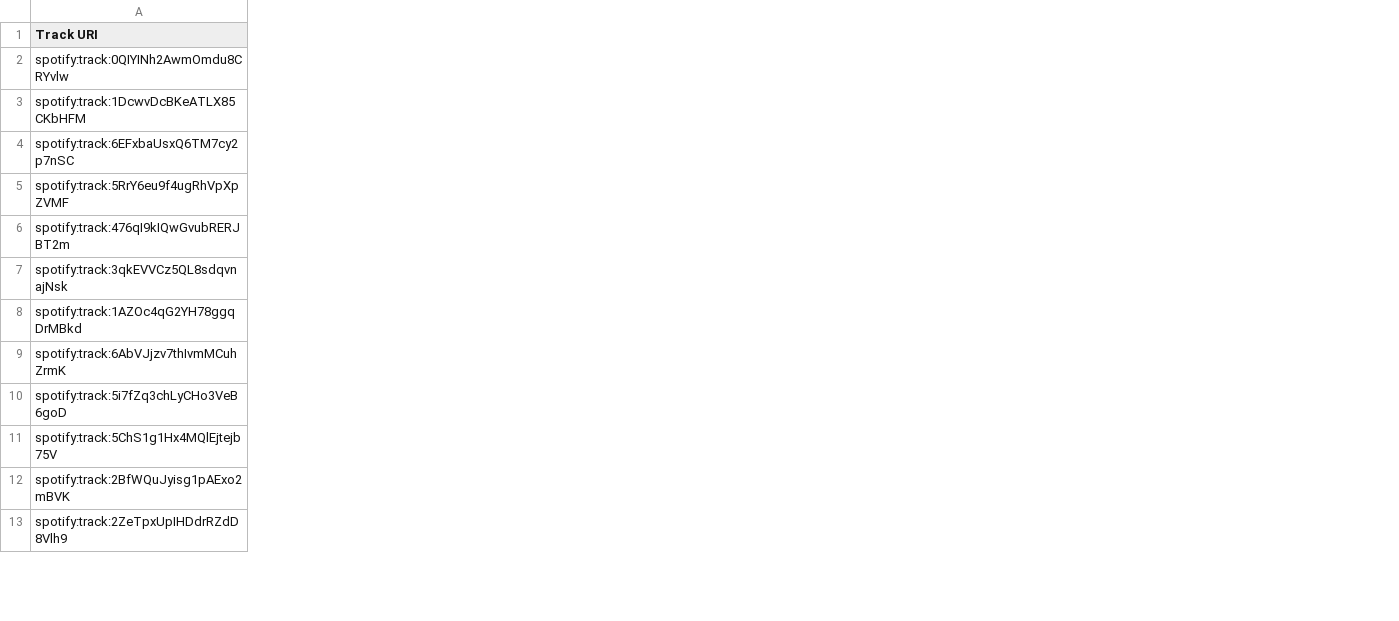
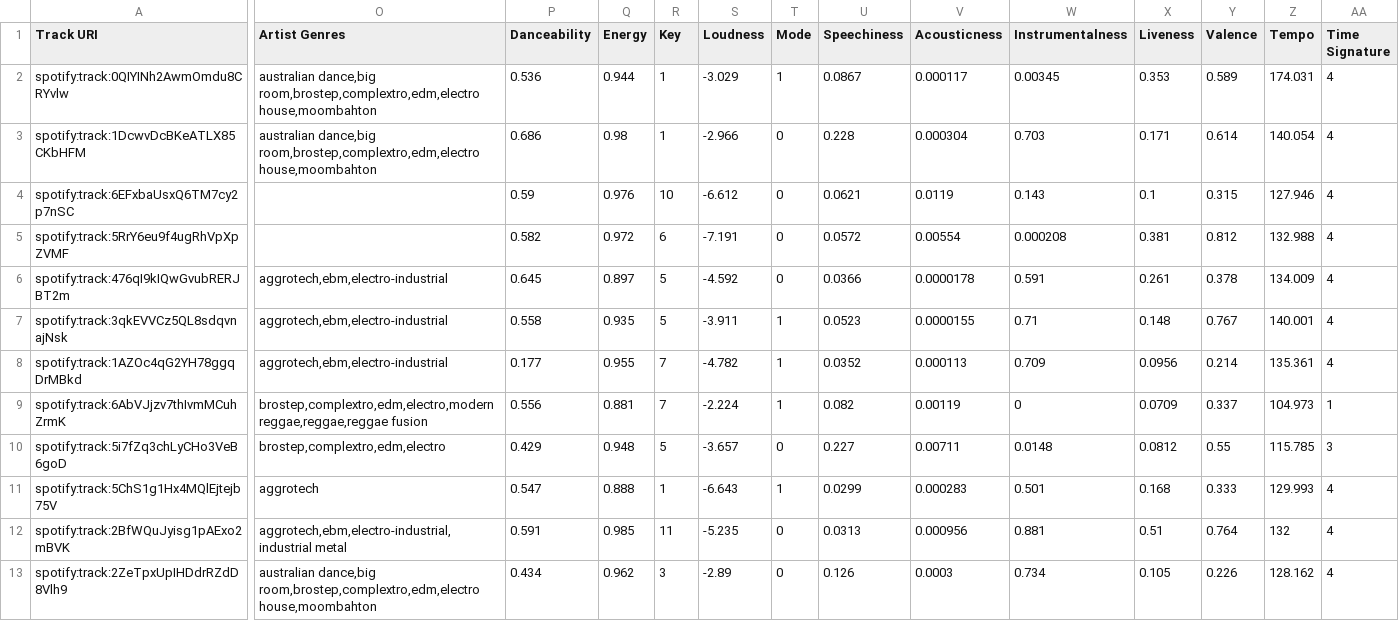
Before and after one commit to deadda7a/playlists, a CSV file: elektronische_musik.csv, drawn as a sheet; only a part is shown, gaps mark what is left out; the diff names each change by its address in the sheet, - before the commit and + after, or states it on an @@ line.

```diff
--- a/elektronische_musik.csv
+++ b/elektronische_musik.csv
+column O (Artist Genres), rows 2-13: australian dance,big room,brostep,complextro,edm,electro house,moombahton | australian dance,big room,brostep,complextro,edm,electro house,moombahton |  |  | aggrotech,ebm,electro-industrial | aggrotech,ebm,electro-industrial | aggrotech,ebm,electro-industrial | brostep,complextro,edm,electro,modern reggae,reggae,reggae fusion | brostep,complextro,edm,electro | aggrotech | aggrotech,ebm,electro-industrial,industrial metal | australian dance,big room,brostep,complextro,edm,electro house,moombahton
+column P (Danceability), rows 2-13: 0.536 | 0.686 | 0.59 | 0.582 | 0.645 | 0.558 | 0.177 | 0.556 | 0.429 | 0.547 | 0.591 | 0.434
+column Q (Energy), rows 2-13: 0.944 | 0.98 | 0.976 | 0.972 | 0.897 | 0.935 | 0.955 | 0.881 | 0.948 | 0.888 | 0.985 | 0.962
+column R (Key), rows 2-13: 1 | 1 | 10 | 6 | 5 | 5 | 7 | 7 | 5 | 1 | 11 | 3
+column S (Loudness), rows 2-13: -3.029 | -2.966 | -6.612 | -7.191 | -4.592 | -3.911 | -4.782 | -2.224 | -3.657 | -6.643 | -5.235 | -2.89
+column T (Mode), rows 2-13: 1 | 0 | 0 | 0 | 0 | 1 | 1 | 1 | 0 | 1 | 0 | 0
+column U (Speechiness), rows 2-13: 0.0867 | 0.228 | 0.0621 | 0.0572 | 0.0366 | 0.0523 | 0.0352 | 0.082 | 0.227 | 0.0299 | 0.0313 | 0.126
+column V (Acousticness), rows 2-13: 0.000117 | 0.000304 | 0.0119 | 0.00554 | 0.0000178 | 0.0000155 | 0.000113 | 0.00119 | 0.00711 | 0.000283 | 0.000956 | 0.0003
+column W (Instrumentalness), rows 2-13: 0.00345 | 0.703 | 0.143 | 0.000208 | 0.591 | 0.71 | 0.709 | 0 | 0.0148 | 0.501 | 0.881 | 0.734
+column X (Liveness), rows 2-13: 0.353 | 0.171 | 0.1 | 0.381 | 0.261 | 0.148 | 0.0956 | 0.0709 | 0.0812 | 0.168 | 0.51 | 0.105
+column Y (Valence), rows 2-13: 0.589 | 0.614 | 0.315 | 0.812 | 0.378 | 0.767 | 0.214 | 0.337 | 0.55 | 0.333 | 0.764 | 0.226
+column Z (Tempo), rows 2-13: 174.031 | 140.054 | 127.946 | 132.988 | 134.009 | 140.001 | 135.361 | 104.973 | 115.785 | 129.993 | 132 | 128.162
+column AA (Time Signature), rows 2-13: 4 | 4 | 4 | 4 | 4 | 4 | 4 | 1 | 3 | 4 | 4 | 4
```
Also changed, not shown: irish_like.csv, 11 other files.
